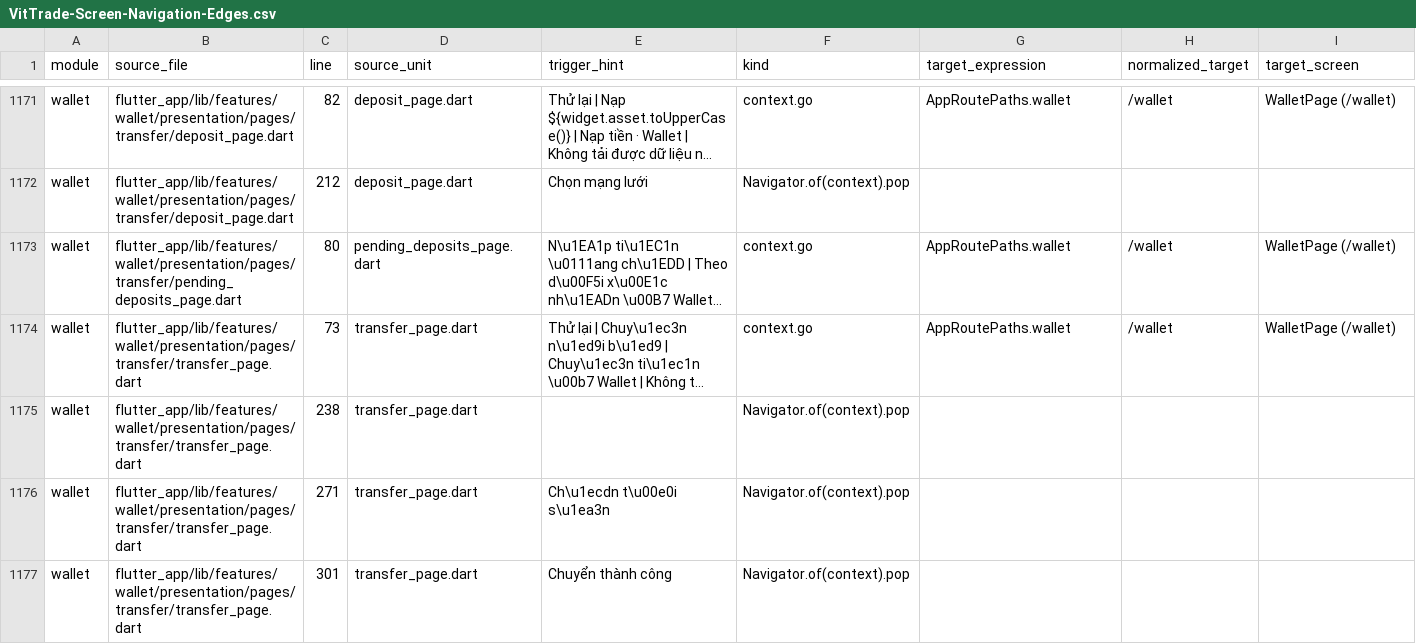
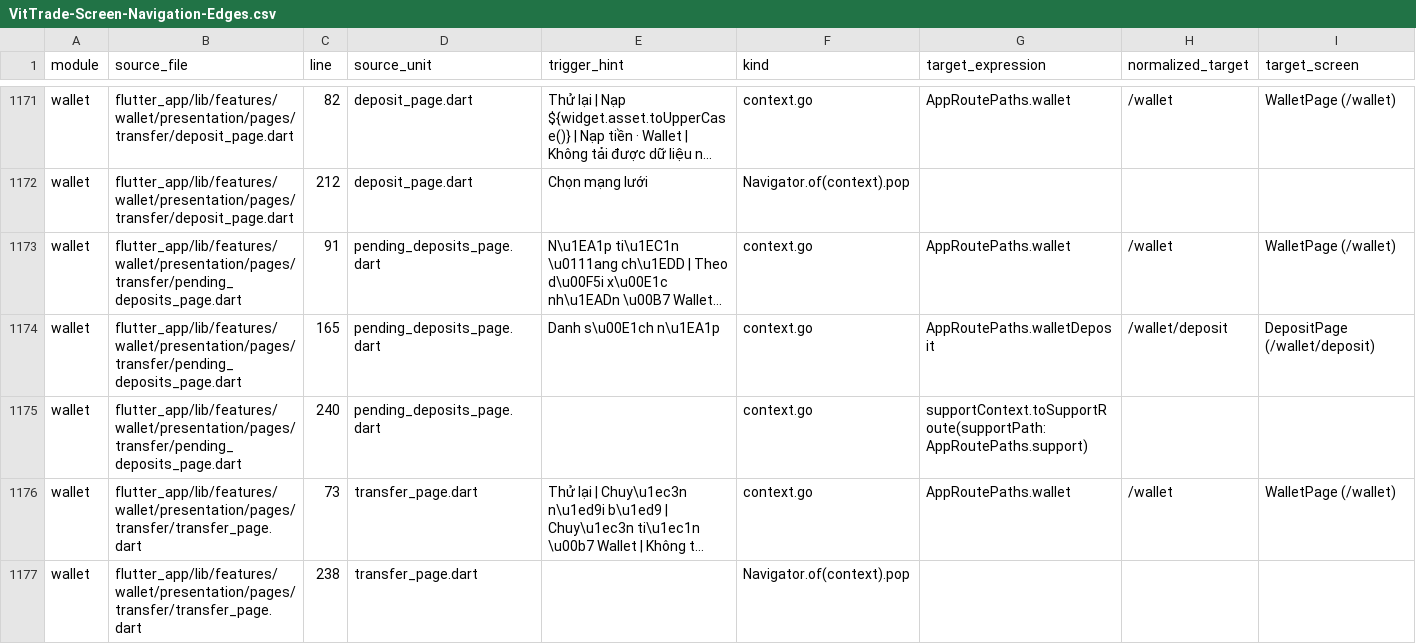
Before and after one commit to LonelyTraderBay/Tao-app-trad-figma-sang-fultter-bang-ui-ux-pro-max-truc-tiep-tu-code, a CSV file: docs/02_FLUTTER_MIGRATION/audits/VitTrade-Screen-Navigation-Edges.csv, drawn as a sheet; only a part is shown, gaps mark what is left out; the shorter side is filled out with more unchanged rows; long unchanged cells end in …; rows hold the shown columns only; the diff names each change by its address in the sheet, - before the commit and + after, or states it on an @@ line.

Commit message:
fix(wallet): SC-152 hoàn thiện enterprise — honesty refresh, offline/CTA, density (#62)
B1–B4 + fix notice refresh lỗi; làm mới artifact header/back-nav. Squash merge khi CI xanh (Enterprise).

```diff
--- a/docs/02_FLUTTER_MIGRATION/audits/VitTrade-Screen-Navigation-Edges.csv
+++ b/docs/02_FLUTTER_MIGRATION/audits/VitTrade-Screen-Navigation-Edges.csv
-C1173 (line): 80
+C1173 (line): 91
+row 1174: wallet | flutter_app/lib/features/wallet/presentation/pages/transfer/pending_deposits_page.dart | 165 | pending_deposits_page.dart | Danh s\u00E1ch n\u1EA1p | context.go | AppRoutePaths.walletDeposit | /wallet/deposit | DepositPage (/wallet/deposit)
+row 1175: wallet | flutter_app/lib/features/wallet/presentation/pages/transfer/pending_deposits_page.dart | 240 | pending_deposits_page.dart |  | context.go | supportContext.toSupportRoute(supportPath: AppRoutePaths.support)
```
Also changed, not shown: docs/02_FLUTTER_MIGRATION/audits/VitTrade-Header-Back-Navigation-Behavior-Audit.csv, docs/02_FLUTTER_MIGRATION/audits/VitTrade-Top-Header-Action-Audit.csv, 11 other files.
